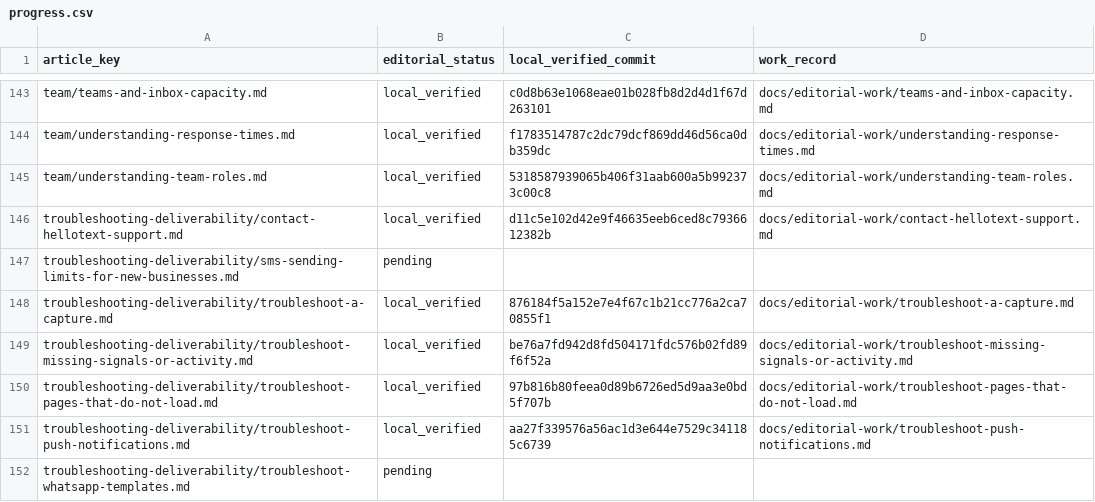
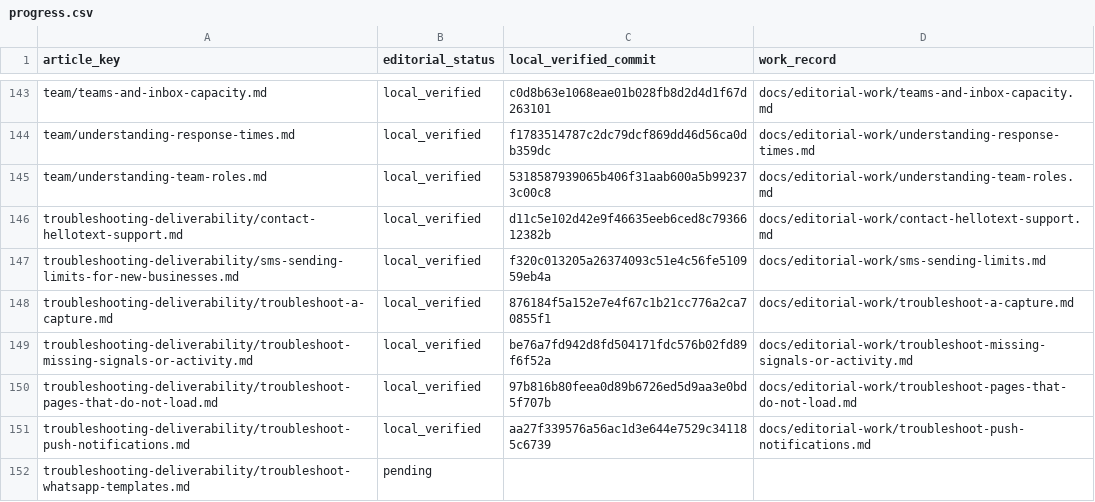
Before and after one commit to hellotext/help, a CSV file: docs/editorial-work/progress.csv, drawn as a sheet; only a part is shown, gaps mark what is left out.

Commit message:
Illustrate SMS sending limits and correct reset guidance (#389)
* Illustrate SMS sending limits and correct reset guidance

* Record verified SMS limits article pair

```diff
--- a/docs/editorial-work/progress.csv
+++ b/docs/editorial-work/progress.csv
@@ -146,3 +146,3 @@ team/understanding-team-roles.md,local_verified,5318587939065b406f31aab600a5b992
 troubleshooting-deliverability/contact-hellotext-support.md,local_verified,d11c5e102d42e9f46635eeb6ced8c7936612382b,docs/editorial-work/contact-hellotext-support.md
-troubleshooting-deliverability/sms-sending-limits-for-new-businesses.md,pending,,
+troubleshooting-deliverability/sms-sending-limits-for-new-businesses.md,local_verified,f320c013205a26374093c51e4c56fe510959eb4a,docs/editorial-work/sms-sending-limits.md
 troubleshooting-deliverability/troubleshoot-a-capture.md,local_verified,876184f5a152e7e4f67c1b21cc776a2ca70855f1,docs/editorial-work/troubleshoot-a-capture.md
```
Also changed, not shown: 46 other files.
